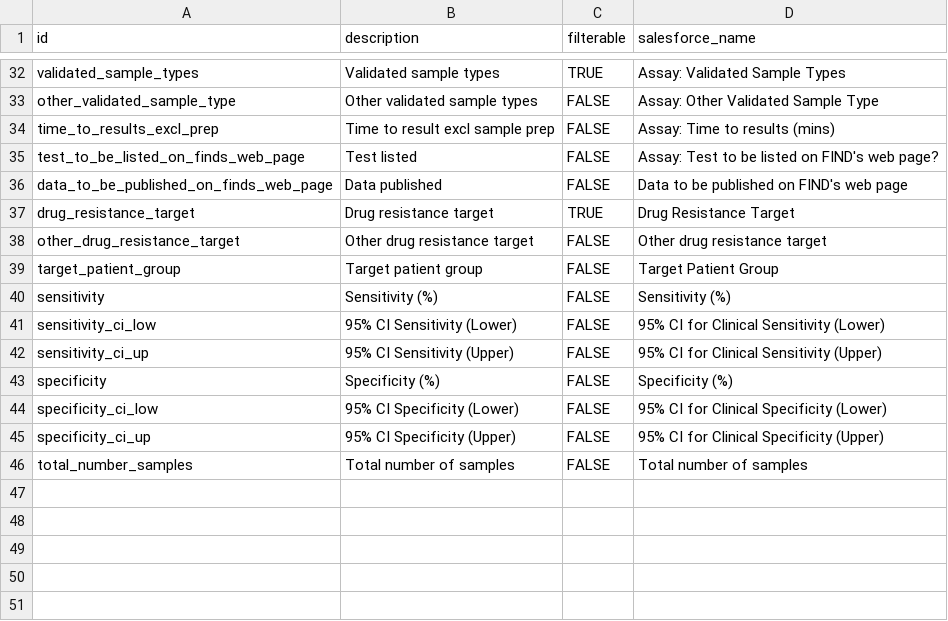
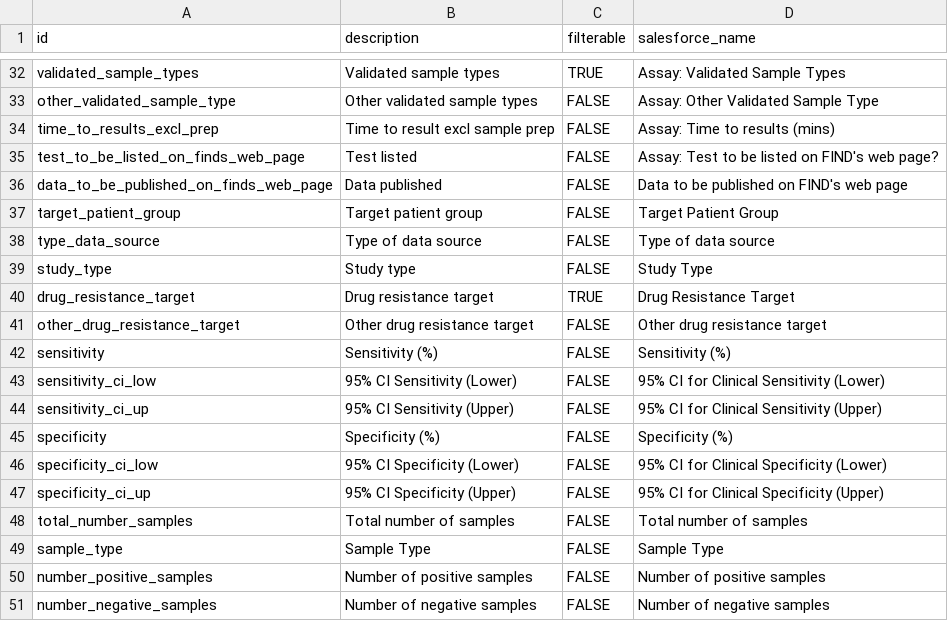
Before and after one commit to finddx/FINDtestdirData, a CSV file: data/tb/tb_testdir_meta_cols.csv, drawn as a sheet; only a part is shown, gaps mark what is left out.

Commit message:
Add additional perf columns

```diff
--- a/data/tb/tb_testdir_meta_cols.csv
+++ b/data/tb/tb_testdir_meta_cols.csv
@@ -36,5 +36,7 @@ test_to_be_listed_on_finds_web_page,Test listed,FALSE,Assay: Test to be listed o
 data_to_be_published_on_finds_web_page,Data published,FALSE,Data to be published on FIND's web page
+target_patient_group,Target patient group,FALSE,Target Patient Group
+type_data_source,Type of data source,FALSE,Type of data source
+study_type,Study type,FALSE,Study Type
 drug_resistance_target,Drug resistance target,TRUE,Drug Resistance Target
 other_drug_resistance_target,Other drug resistance target,FALSE,Other drug resistance target
-target_patient_group,Target patient group,FALSE,Target Patient Group
 sensitivity,Sensitivity (%),FALSE,Sensitivity (%)
@@ -46 +48,4 @@ specificity_ci_up,95% CI Specificity (Upper),FALSE,95% CI for Clinical Specifici
 total_number_samples,Total number of samples,FALSE,Total number of samples
+sample_type,Sample Type,FALSE,Sample Type
+number_positive_samples,Number of positive samples,FALSE,Number of positive samples
+number_negative_samples,Number of negative samples,FALSE,Number of negative samples
```
